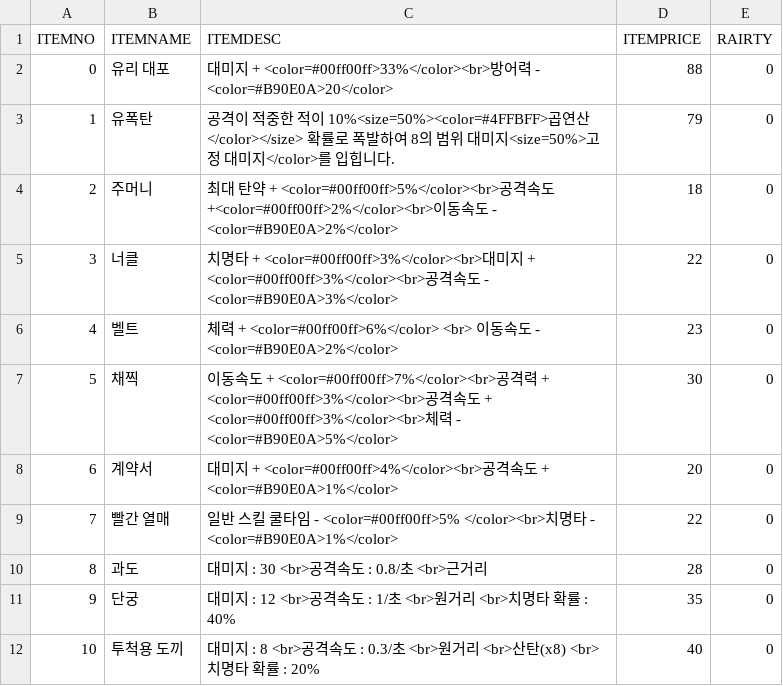
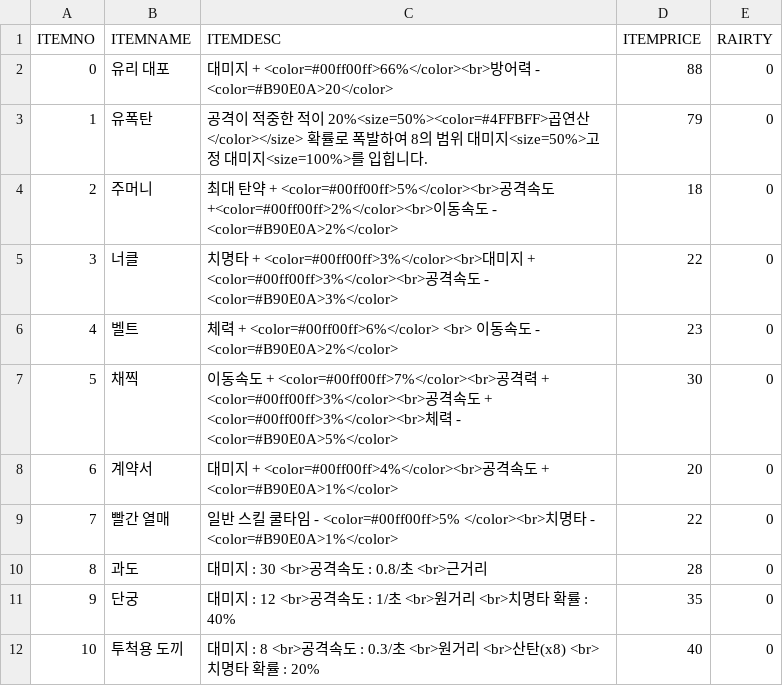
Before and after one commit to iolpplpojl/VamSirv, a CSV file: Sirv/Assets/Resources/Items_epic.csv, drawn as a sheet.

```diff
--- a/Sirv/Assets/Resources/Items_epic.csv
+++ b/Sirv/Assets/Resources/Items_epic.csv
@@ -1,4 +1,4 @@
 ITEMNO,ITEMNAME,ITEMDESC,ITEMPRICE,RAIRTY
-0,유리 대포,대미지 + <color=#00ff00ff>33%</color><br>방어력 - <color=#B90E0A>20</color>,88,0
-1,유폭탄,공격이 적중한 적이 10%<size=50%><color=#4FFBFF>곱연산</color></size> 확률로 폭발하여 8의 범위 대미지<size=50%>고정 대미지</color>를 입힙니다.,79,0
+0,유리 대포,대미지 + <color=#00ff00ff>66%</color><br>방어력 - <color=#B90E0A>20</color>,88,0
+1,유폭탄,공격이 적중한 적이 20%<size=50%><color=#4FFBFF>곱연산</color></size> 확률로 폭발하여 8의 범위 대미지<size=50%>고정 대미지<size=100%>를 입힙니다.,79,0
 2,주머니,최대 탄약 + <color=#00ff00ff>5%</color><br>공격속도 +<color=#00ff00ff>2%</color><br>이동속도 - <color=#B90E0A>2%</color>,18,0
```
Also changed, not shown: Sirv/Assets/Resources/Items.csv, Sirv/Assets/Resources/Items_rare.csv, 23 other files.
